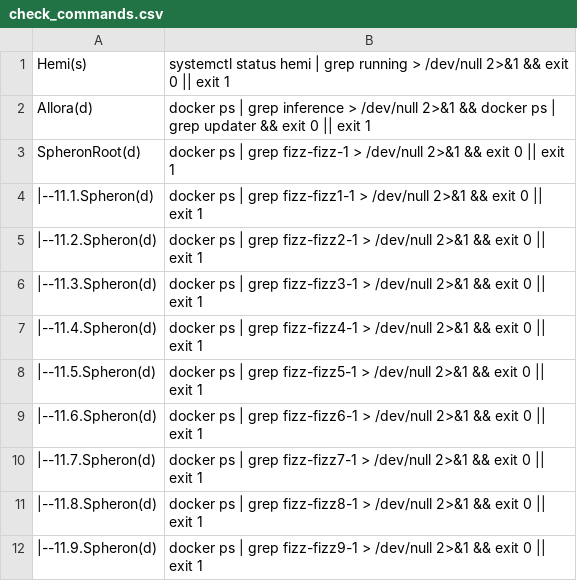
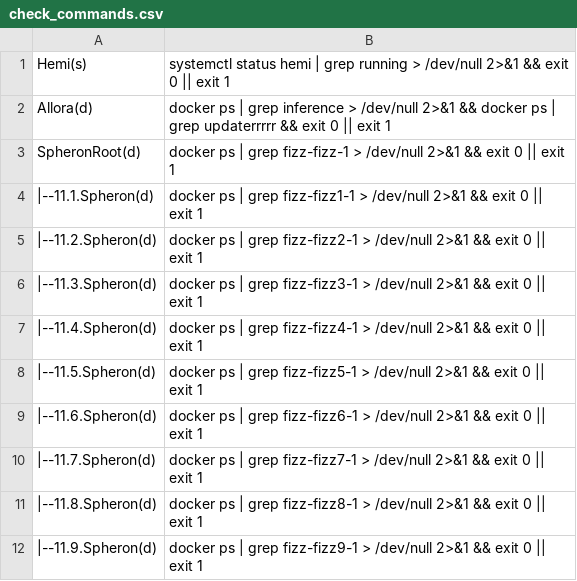
Before and after one commit to repchinskiy/cryptologo, a CSV file: check_commands.csv, drawn as a sheet.

Commit message:
Update check_commands.csv

```diff
--- a/check_commands.csv
+++ b/check_commands.csv
@@ -1,3 +1,3 @@
 Hemi(s);systemctl status hemi | grep running > /dev/null 2>&1 && exit 0 || exit 1
-Allora(d);docker ps | grep inference > /dev/null 2>&1 && docker ps | grep updater && exit 0 || exit 1
+Allora(d);docker ps | grep inference > /dev/null 2>&1 && docker ps | grep updaterrrrr && exit 0 || exit 1
 SpheronRoot(d);docker ps | grep fizz-fizz-1 > /dev/null 2>&1 && exit 0 || exit 1
```
